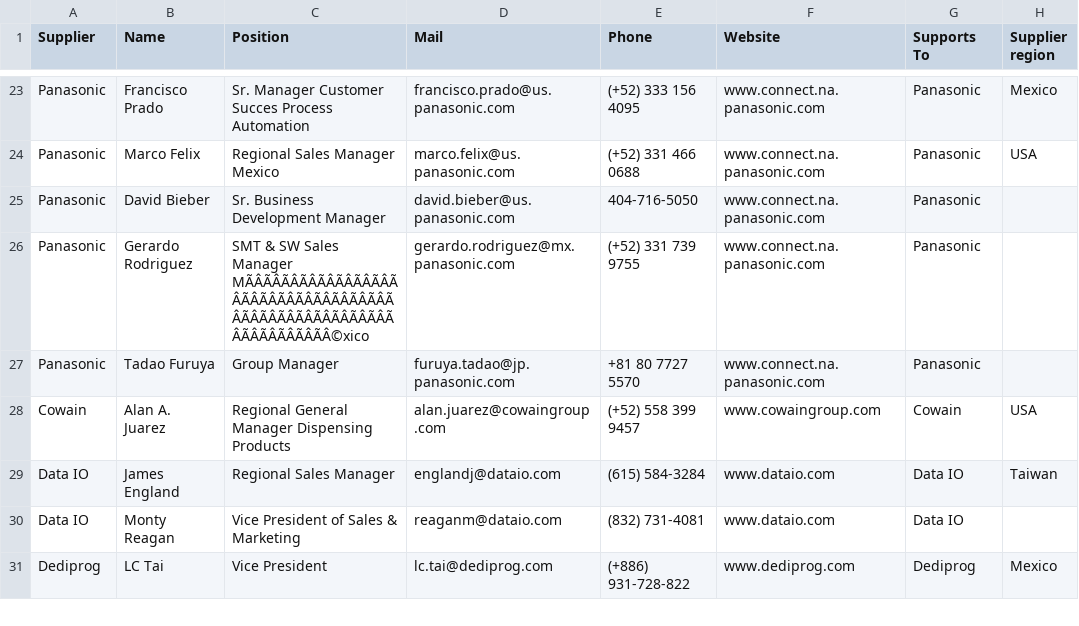
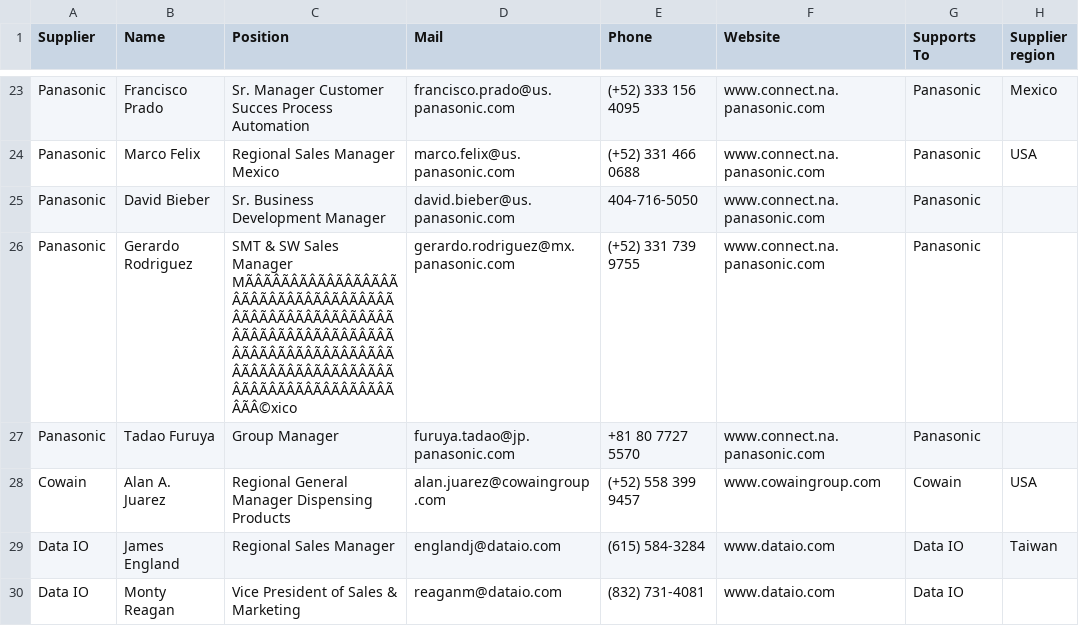
Before and after one commit to moi6k2/Directory, a CSV file: Base de datos.csv, drawn as a sheet; only a part is shown, gaps mark what is left out; the shorter side is filled out with more unchanged rows; the diff covers the shown part only; the diff names each change by its address in the sheet, - before the commit and + after, or states it on an @@ line.

Commit message:
Update contacts from Directory

```diff
--- a/Base de datos.csv
+++ b/Base de datos.csv
-C26 (Position): …Sales Manager MÃÂÃÂÃÂÃÂÃÂÃÂÃÂÃÂÃÂÃÂÃÂÃÂÃÂÃÂÃÂÃÂÃÂÃÂÃÂÃÂÃÂÃÂÃÂÃÂÃÂÃÂÃÂÃÂÃÂÃÂÃÂÃÂ©xico
+C26 (Position): …Sales Manager MÃÂÃÂÃÂÃÂÃÂÃÂÃÂÃÂÃÂÃÂÃÂÃÂÃÂÃÂÃÂÃÂÃÂÃÂÃÂÃÂÃÂÃÂÃÂÃÂÃÂÃÂÃÂÃÂÃÂÃÂÃÂÃÂÃÂÃÂÃÂÃÂÃÂÃÂÃÂÃÂÃÂÃÂÃÂÃÂÃÂÃÂÃÂÃÂÃÂÃÂÃÂÃÂÃÂÃÂÃÂÃÂÃÂÃÂÃÂÃÂÃÂÃÂÃÂÃÂ©xico
```
Also changed, not shown: 1 added row and 3 edited cells elsewhere in this file.
